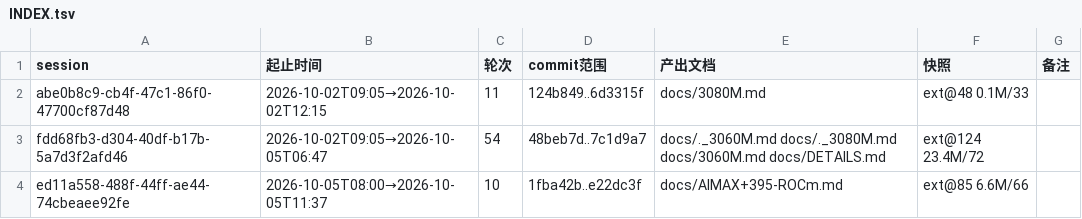
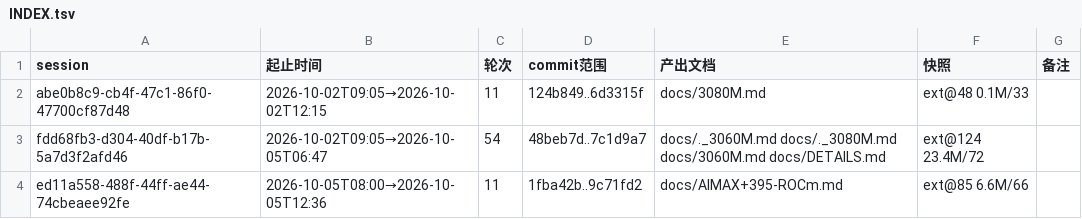
Before and after one commit to luweigen/Strata, a TSV file: _traj/INDEX.tsv, drawn as a sheet.

```diff
--- a/_traj/INDEX.tsv
+++ b/_traj/INDEX.tsv
@@ -3,2 +3,2 @@ abe0b8c9-cb4f-47c1-86f0-47700cf87d48	2026-10-02T09:05→2026-10-02T12:15	11	124b
 fdd68fb3-d304-40df-b17b-5a7d3f2afd46	2026-10-02T09:05→2026-10-05T06:47	54	48beb7d..7c1d9a7	docs/._3060M.md docs/._3080M.md docs/3060M.md docs/DETAILS.md	ext@124 23.4M/72	
-ed11a558-488f-44ff-ae44-74cbeaee92fe	2026-10-05T08:00→2026-10-05T11:37	10	1fba42b..e22dc3f	docs/AIMAX+395-ROCm.md	ext@85 6.6M/66	
+ed11a558-488f-44ff-ae44-74cbeaee92fe	2026-10-05T08:00→2026-10-05T12:36	11	1fba42b..9c71fd2	docs/AIMAX+395-ROCm.md	ext@85 6.6M/66	
```
Also changed, not shown: 3 other files.
